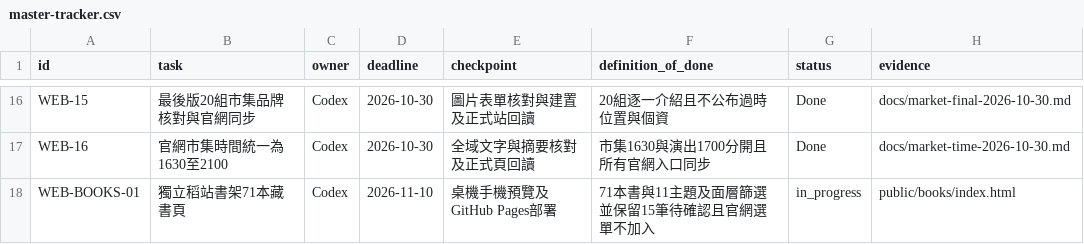
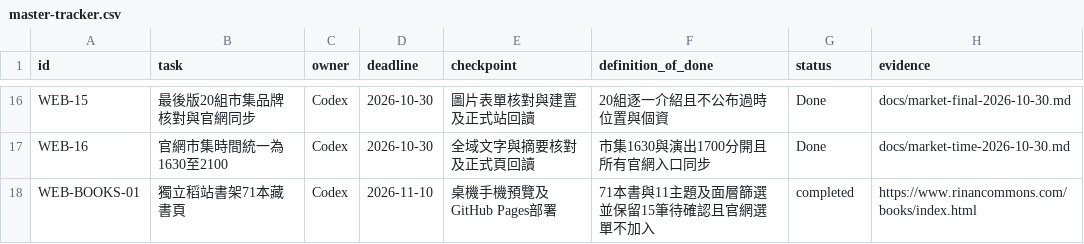
Before and after one commit to jimmy10107/rinan-commons, a CSV file: docs/master-tracker.csv, drawn as a sheet; only a part is shown, gaps mark what is left out.

```diff
--- a/docs/master-tracker.csv
+++ b/docs/master-tracker.csv
@@ -17,2 +17,2 @@ WEB-15,最後版20組市集品牌核對與官網同步,Codex,2026-10-30,圖片
 WEB-16,官網市集時間統一為1630至2100,Codex,2026-10-30,全域文字與摘要核對及正式頁回讀,市集1630與演出1700分開且所有官網入口同步,Done,docs/market-time-2026-10-30.md
-WEB-BOOKS-01,獨立稻站書架71本藏書頁,Codex,2026-11-10,桌機手機預覽及GitHub Pages部署,71本書與11主題及面層篩選並保留15筆待確認且官網選單不加入,in_progress,public/books/index.html
+WEB-BOOKS-01,獨立稻站書架71本藏書頁,Codex,2026-11-10,桌機手機預覽及GitHub Pages部署,71本書與11主題及面層篩選並保留15筆待確認且官網選單不加入,completed,https://www.rinancommons.com/books/index.html
```
Also changed, not shown: 1 other file.
